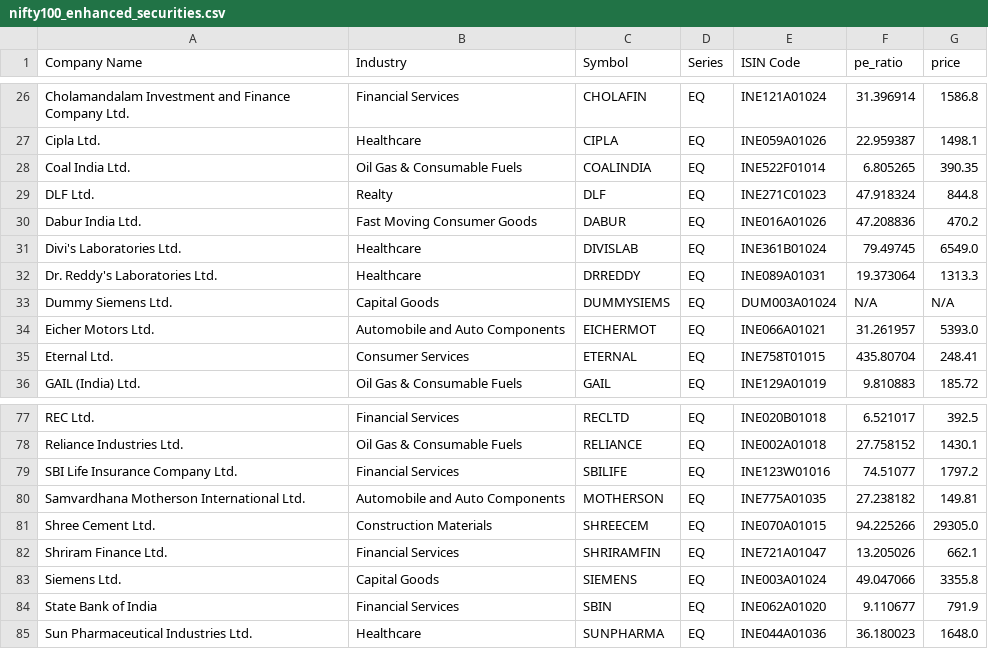
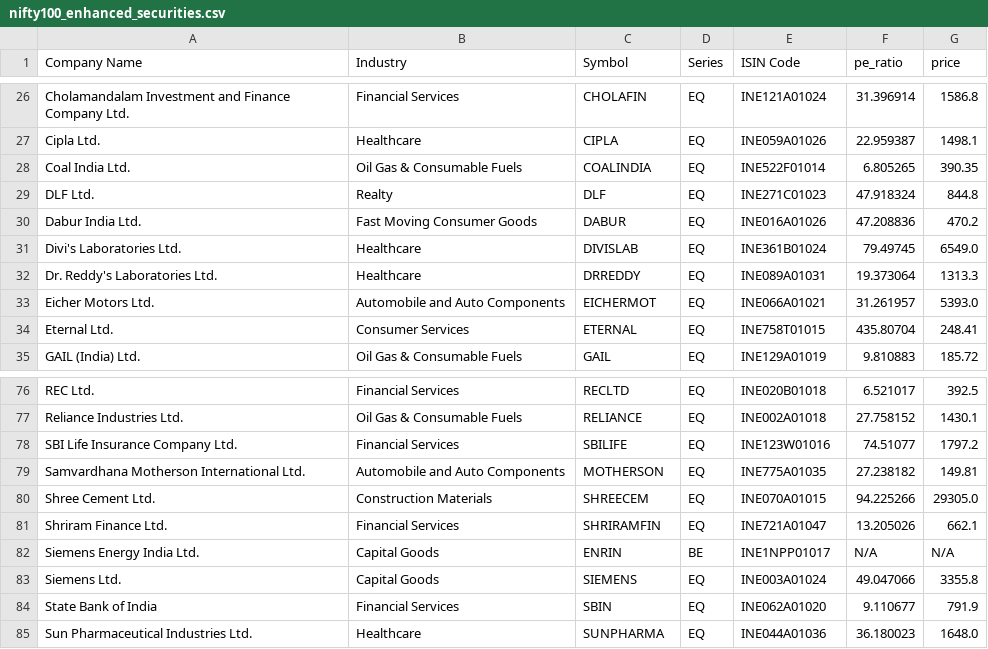
Before and after one commit to noelcurtis/nifty-indices, a CSV file: data/nifty100_enhanced_securities.csv, drawn as a sheet; only a part is shown, gaps mark what is left out.

```diff
--- a/data/nifty100_enhanced_securities.csv
+++ b/data/nifty100_enhanced_securities.csv
@@ -32,3 +32,2 @@ Divi's Laboratories Ltd.,Healthcare,DIVISLAB,EQ,INE361B01024,79.49745,6549.0
 Dr. Reddy's Laboratories Ltd.,Healthcare,DRREDDY,EQ,INE089A01031,19.373064,1313.3
-Dummy Siemens Ltd.,Capital Goods,DUMMYSIEMS,EQ,DUM003A01024,N/A,N/A
 Eicher Motors Ltd.,Automobile and Auto Components,EICHERMOT,EQ,INE066A01021,31.261957,5393.0
@@ -82,2 +81,3 @@ Shree Cement Ltd.,Construction Materials,SHREECEM,EQ,INE070A01015,94.225266,2930
 Shriram Finance Ltd.,Financial Services,SHRIRAMFIN,EQ,INE721A01047,13.205026,662.1
+Siemens Energy India Ltd.,Capital Goods,ENRIN,BE,INE1NPP01017,N/A,N/A
 Siemens Ltd.,Capital Goods,SIEMENS,EQ,INE003A01024,49.047066,3355.8
```
Also changed, not shown: data/ind_nifty100list_20250618_160752.csv, 4 other files.
